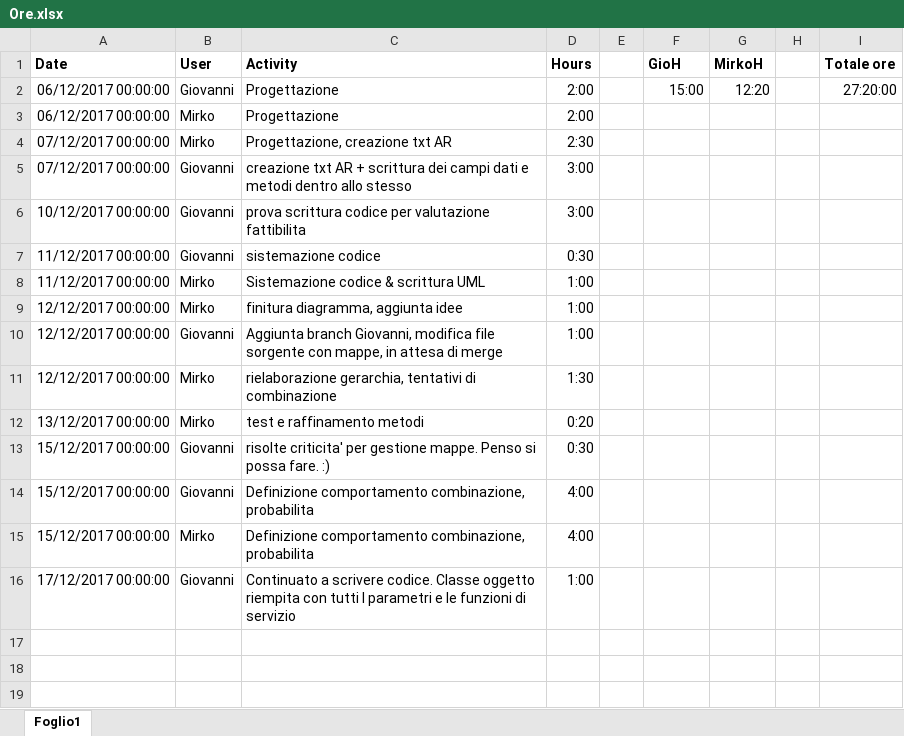
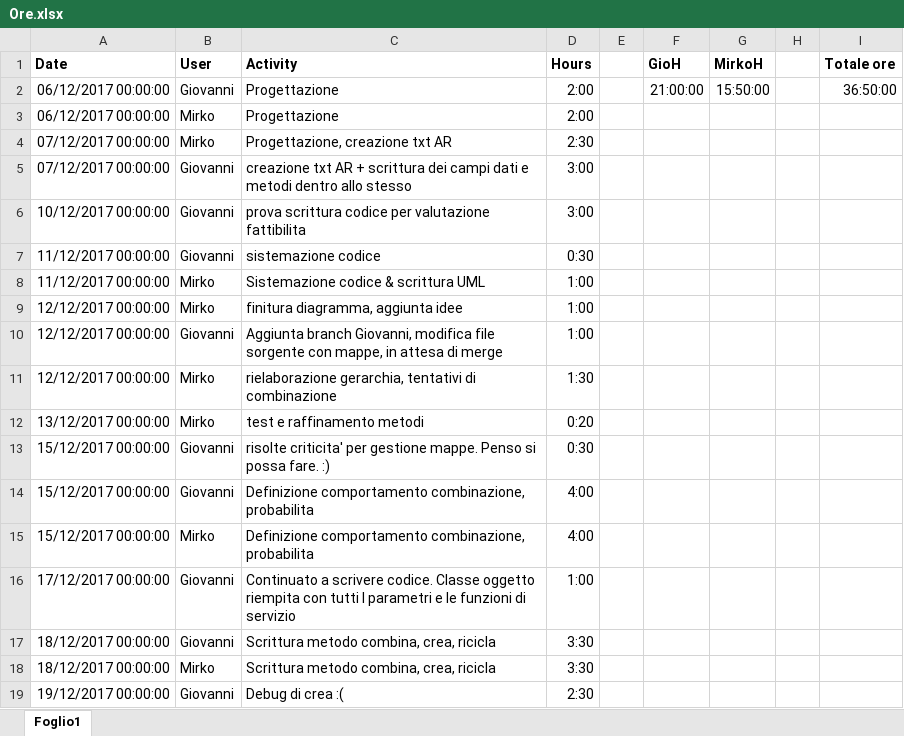
Before and after one commit to MirkoGibin/KalkRpg_oop_project, an Excel workbook: Ore.xlsx, sheet Foglio1, drawn as a sheet; values as stored, in another font and other column widths than the file's, no borders; the diff names each change by its address in the sheet, - before the commit and + after, or states it on an @@ line.

Commit message:
Aggiornato file Ore con orario del 18/12 e del 19/12. Manca ancora la rendicontazione del 19/12 per Mirko.

```diff
--- a/Ore.xlsx (sheet Foglio1)
+++ b/Ore.xlsx (sheet Foglio1)
-F2 (GioH): 15:00
+F2 (GioH): 21:00:00
-G2 (MirkoH): 12:20
+G2 (MirkoH): 15:50:00
-I2 (Totale ore): 27:20:00
+I2 (Totale ore): 36:50:00
+row 17: 18/12/2017 00:00:00 | Giovanni | Scrittura metodo combina, crea, ricicla | 3:30
+row 18: 18/12/2017 00:00:00 | Mirko | Scrittura metodo combina, crea, ricicla | 3:30
+row 19: 19/12/2017 00:00:00 | Giovanni | Debug di crea :( | 2:30
```
